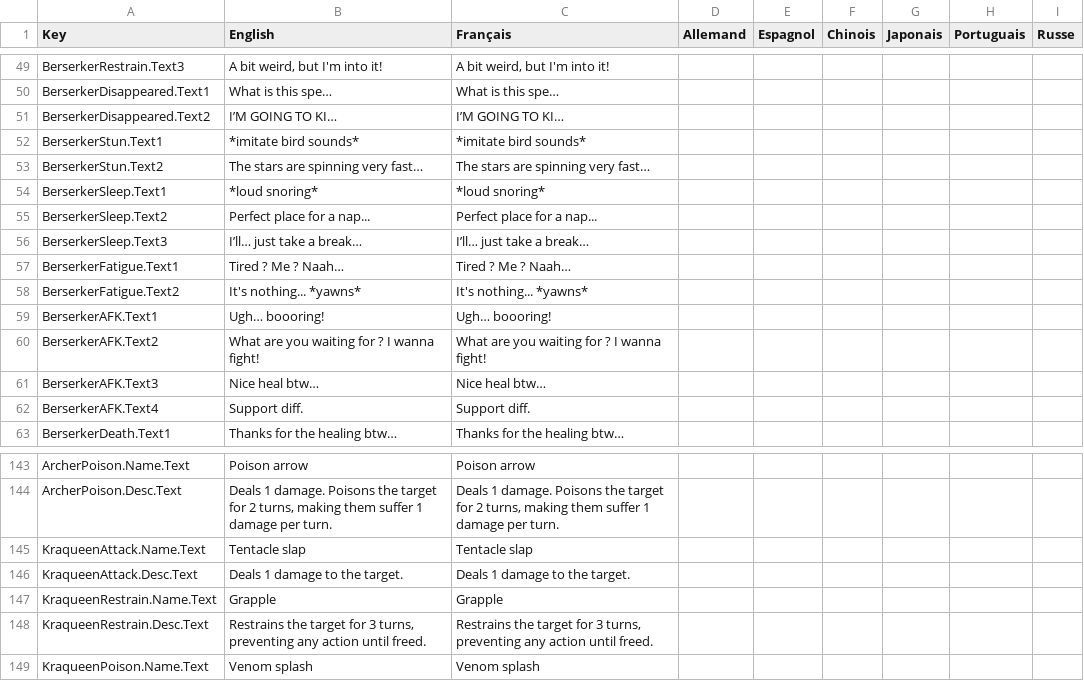
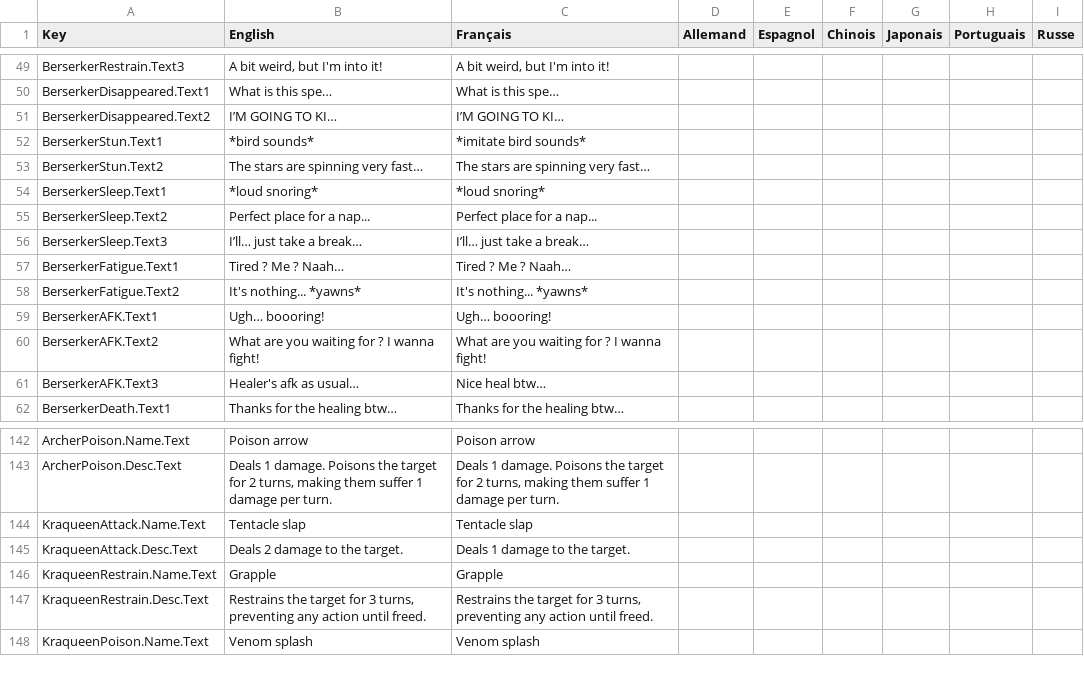
Before and after one commit to Tsem12/Medic2, a CSV file: Assets/SimpleLocalization/Resources/Localization/Menu.csv, drawn as a sheet; only a part is shown, gaps mark what is left out.

```diff
--- a/Assets/SimpleLocalization/Resources/Localization/Menu.csv
+++ b/Assets/SimpleLocalization/Resources/Localization/Menu.csv
@@ -329,3 +329,3 @@ BerserkerDisappeared.Text1,What is this spe…,What is this spe…,,,,,,
 BerserkerDisappeared.Text2,I’M GOING TO KI…,I’M GOING TO KI…,,,,,,
-BerserkerStun.Text1,*imitate bird sounds*,*imitate bird sounds*,,,,,,
+BerserkerStun.Text1,*bird sounds*,*imitate bird sounds*,,,,,,
 BerserkerStun.Text2,The stars are spinning very fast…,The stars are spinning very fast…,,,,,,
@@ -338,4 +338,3 @@ BerserkerAFK.Text1,Ugh… boooring!,Ugh… boooring!,,,,,,
 BerserkerAFK.Text2,What are you waiting for ? I wanna fight!,What are you waiting for ? I wanna fight!,,,,,,
-BerserkerAFK.Text3,Nice heal btw…,Nice heal btw…,,,,,,
-BerserkerAFK.Text4,Support diff.,Support diff.,,,,,,
+BerserkerAFK.Text3,Healer's afk as usual…,Nice heal btw…,,,,,,
 BerserkerDeath.Text1,Thanks for the healing btw…,Thanks for the healing btw…,,,,,,
@@ -423,3 +422,3 @@ ArcherPoison.Desc.Text,"Deals 1 damage. Poisons the target for 2 turns, making t
 KraqueenAttack.Name.Text,Tentacle slap,Tentacle slap,,,,,,
-KraqueenAttack.Desc.Text,Deals 1 damage to the target.,Deals 1 damage to the target.,,,,,,
+KraqueenAttack.Desc.Text,Deals 2 damage to the target.,Deals 1 damage to the target.,,,,,,
 KraqueenRestrain.Name.Text,Grapple,Grapple,,,,,,
```
Also changed, not shown: 2 other files.
